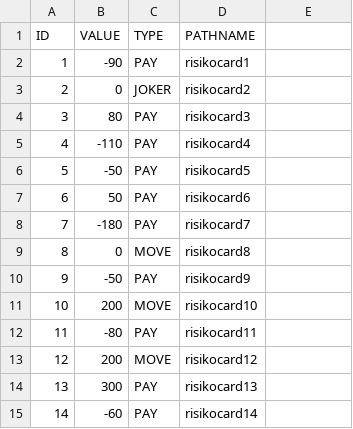
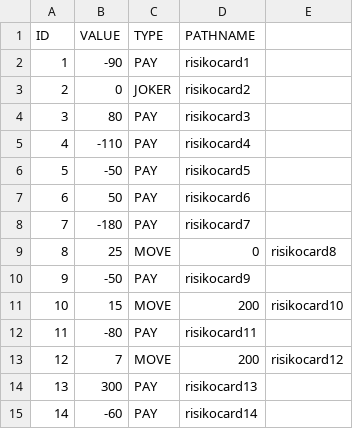
Before and after one commit to Group-B-DKT/DKT_Group_Beta, a CSV file: app/src/main/assets/risiko.csv, drawn as a sheet.

Commit message:
added new attributes to the csv file and adjusted the CardCSVReader class
To handle the new CSV format for reading cards, the CardCSVReader class was updated to accommodate the different types of cards: PayCard, MoveCard, and JokerCard. Each card type is identified by the CardType enum, and specific attributes are parsed accordingly. For MoveCard, additional attributes such as the field ID were introduced to correctly represent the functionality of the card, since you only get money if you have gone past the start.

```diff
--- a/app/src/main/assets/risiko.csv
+++ b/app/src/main/assets/risiko.csv
@@ -8,7 +8,7 @@ ID;VALUE;TYPE;PATHNAME
 7;-180;PAY;risikocard7
-8;0;MOVE;risikocard8
+8;25;MOVE;0;risikocard8
 9;-50;PAY;risikocard9
-10;200;MOVE;risikocard10
+10;15;MOVE;200;risikocard10
 11;-80;PAY;risikocard11
-12;200;MOVE;risikocard12
+12;7;MOVE;200;risikocard12
 13;300;PAY;risikocard13
```
Also changed, not shown: 1 other file.
